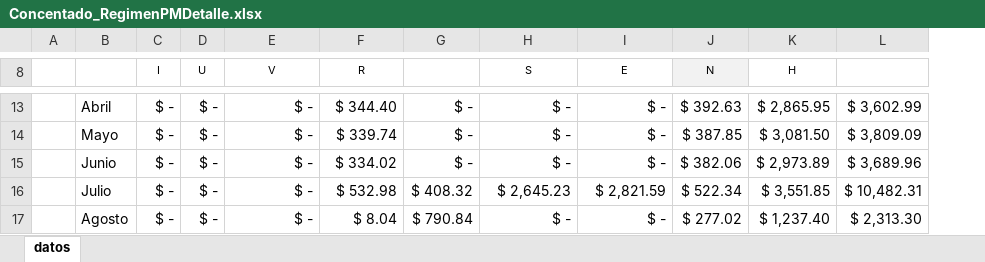
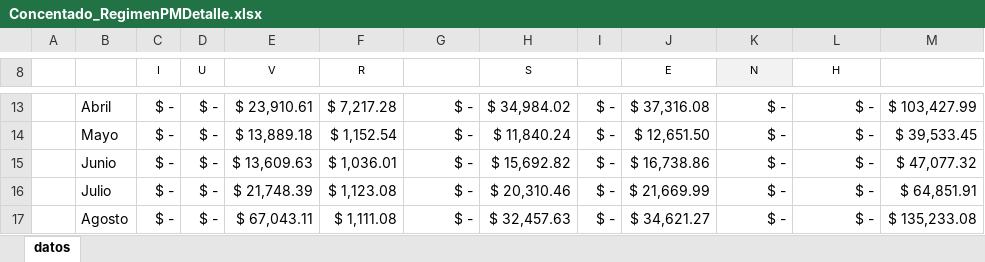
Before and after one commit to rubencbtis62/Dtax2022, an Excel workbook: reportes/Concentado_RegimenPMDetalle.xlsx, sheet datos, drawn as a sheet; only a part is shown, gaps mark what is left out; values as stored, in another font and other column widths than the file's, no borders; charts and pictures and table styles not drawn; removed rows and columns are numbered as before the commit, all else as after; the diff covers the shown part only; the diff names each change by its address in the sheet, - before the commit and + after, or states it on an @@ line.

```diff
--- a/reportes/Concentado_RegimenPMDetalle.xlsx (sheet datos)
+++ b/reportes/Concentado_RegimenPMDetalle.xlsx (sheet datos)
+column I, rows 13-17: all $ -
-column L, rows 13-17: $ 3,602.99 | $ 3,809.09 | $ 3,689.96 | $ 10,482.31 | $ 2,313.30
+column M, rows 13-17: $ 103,427.99 | $ 39,533.45 | $ 47,077.32 | $ 64,851.91 | $ 135,233.08
-E13 (V): $ -
+E13 (V): $ 23,910.61
-F13 (R): $ 344.40
+F13 (R): $ 7,217.28
-H13 (S): $ -
+H13 (S): $ 34,984.02
-J13 (E): $ -
+J13 (E): $ 37,316.08
-K13 (N): $ 392.63
+K13 (N): $ -
-L13 (H): $ 2,865.95
+L13 (H): $ -
-E14 (V): $ -
+E14 (V): $ 13,889.18
-F14 (R): $ 339.74
+F14 (R): $ 1,152.54
-H14 (S): $ -
+H14 (S): $ 11,840.24
-J14 (E): $ -
+J14 (E): $ 12,651.50
-K14 (N): $ 387.85
+K14 (N): $ -
-L14 (H): $ 3,081.50
+L14 (H): $ -
-E15 (V): $ -
+E15 (V): $ 13,609.63
-F15 (R): $ 334.02
+F15 (R): $ 1,036.01
-H15 (S): $ -
+H15 (S): $ 15,692.82
-J15 (E): $ -
+J15 (E): $ 16,738.86
-K15 (N): $ 382.06
+K15 (N): $ -
-L15 (H): $ 2,973.89
+L15 (H): $ -
-E16 (V): $ -
+E16 (V): $ 21,748.39
-F16 (R): $ 532.98
+F16 (R): $ 1,123.08
-G16: $ 408.32
+G16: $ -
-H16 (S): $ 2,645.23
+H16 (S): $ 20,310.46
-J16 (E): $ 2,821.59
+J16 (E): $ 21,669.99
-K16 (N): $ 522.34
+K16 (N): $ -
-L16 (H): $ 3,551.85
+L16 (H): $ -
-E17 (V): $ -
+E17 (V): $ 67,043.11
-F17 (R): $ 8.04
+F17 (R): $ 1,111.08
-G17: $ 790.84
+G17: $ -
-H17 (S): $ -
+H17 (S): $ 32,457.63
-J17 (E): $ -
+J17 (E): $ 34,621.27
-K17 (N): $ 277.02
+K17 (N): $ -
-L17 (H): $ 1,237.40
+L17 (H): $ -
```
Also changed, not shown: 58 edited cells elsewhere in this sheet, 28 other files.
